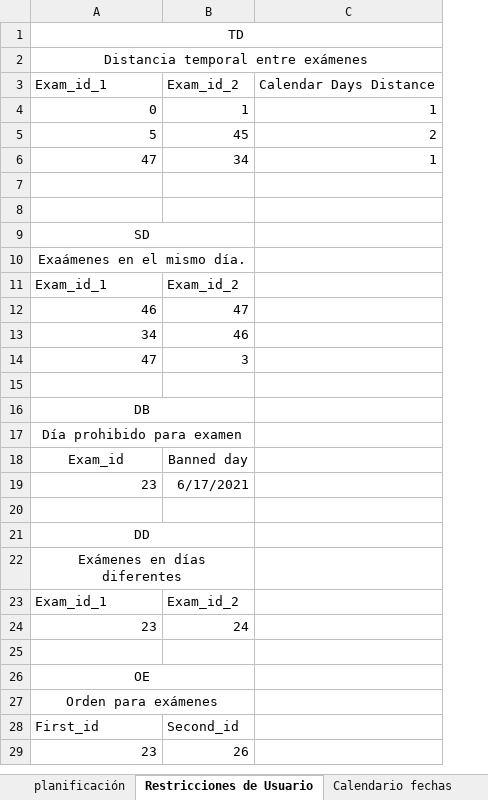
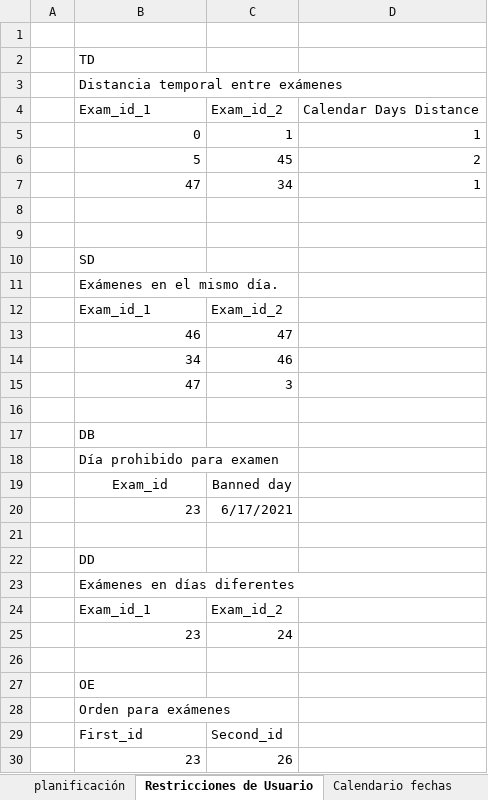
Before and after one commit to luispc1998/Exam_Classifier, an Excel workbook: files/pruebas/v6_sinFechas_2.xlsx, sheet Restricciones de Usuario, drawn as a sheet; values as stored, in another font and other column widths than the file's, no borders; removed rows and columns are numbered as before the commit, all else as after; the diff names each change by its address in the sheet, - before the commit and + after, or states it on an @@ line.

```diff
--- a/files/pruebas/v6_sinFechas_2.xlsx (sheet Restricciones de Usuario)
+++ b/files/pruebas/v6_sinFechas_2.xlsx (sheet Restricciones de Usuario)
+column A, empty
+row 1: (empty)
-B2:B3 alignment: center
+B2:B3 alignment: left
-A1:C1 merged
-A2:C2 merged
-B10:B11 alignment: center
+B10:B11 alignment: left
-A9:B9 merged
-B11: Exaámenes en el mismo día.
+B11: Exámenes en el mismo día.
-A10:B10 merged
-B17:B18 alignment: center
+B17:B18 alignment: left
-A16:B16 merged
-A17:B17 merged
-B22:B23 alignment: center
+B22:B23 alignment: left
-A21:B21 merged
-A22:B22 merged
-B27:B28 alignment: center
+B27:B28 alignment: left
-A26:B26 merged
-A27:B27 merged
```
Also changed, not shown: 9 other files.
